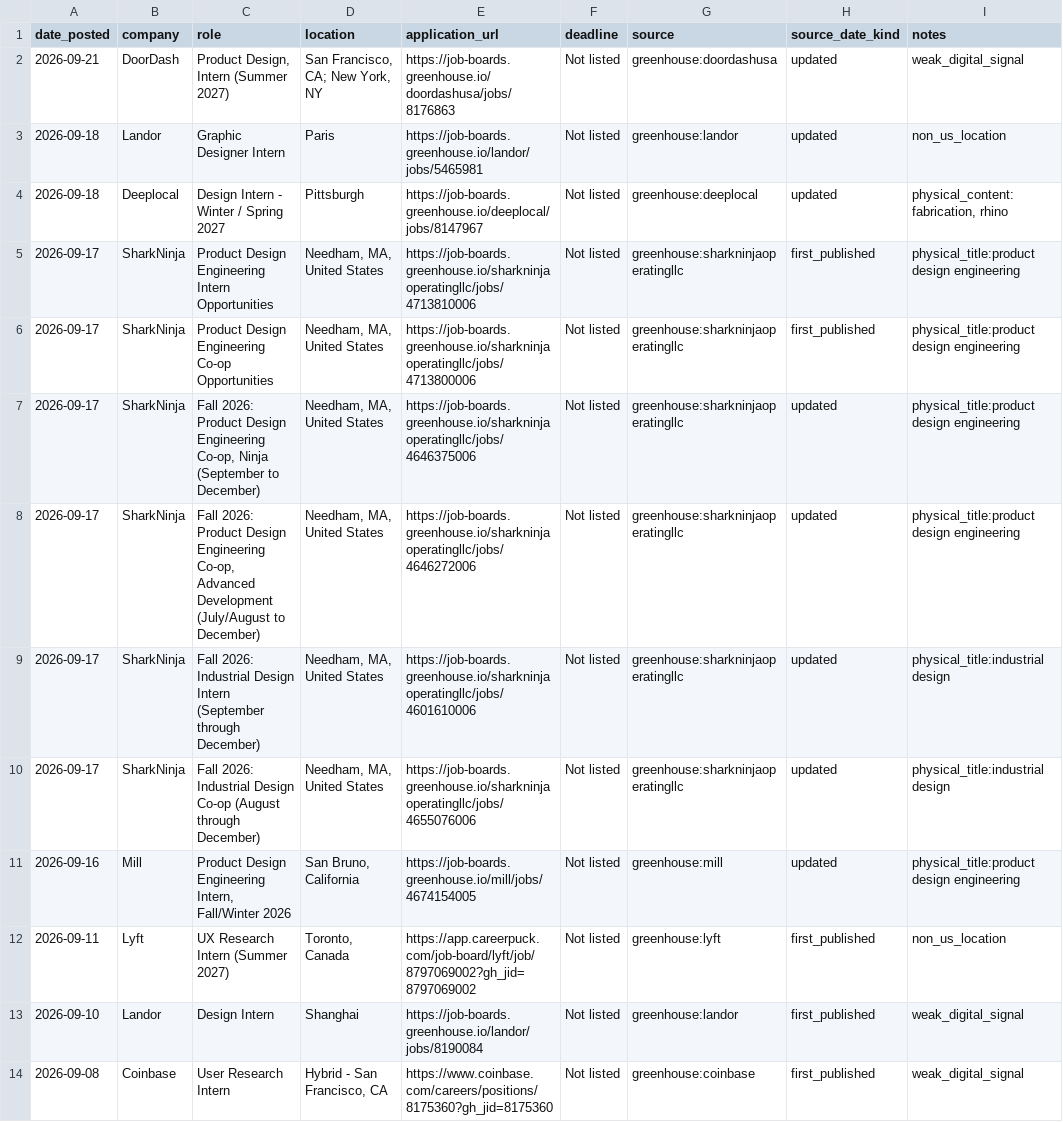
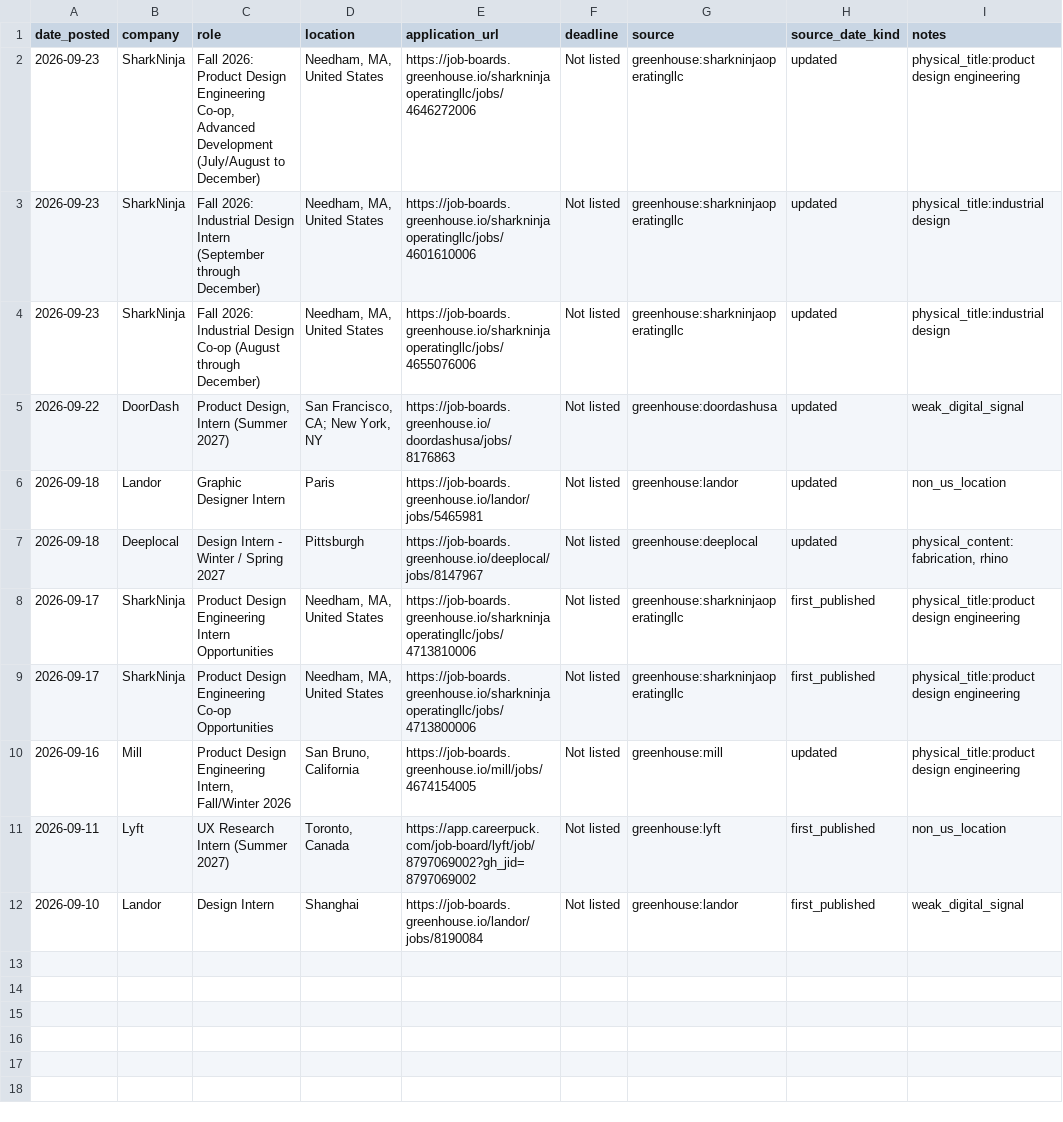
Before and after one commit to jasontello/design-opportunities, a CSV file: data/rejected_matches.csv, drawn as a sheet.

```diff
--- a/data/rejected_matches.csv
+++ b/data/rejected_matches.csv
@@ -1,3 +1,6 @@
 date_posted,company,role,location,application_url,deadline,source,source_date_kind,notes
-2026-09-21,DoorDash,"Product Design, Intern (Summer 2027)","San Francisco, CA; New York, NY",https://job-boards.greenhouse.io/doordashusa/jobs/8176863,Not listed,greenhouse:doordashusa,updated,weak_digital_signal
+2026-09-23,SharkNinja,"Fall 2026: Product Design Engineering Co-op, Advanced Development (July/August to December)","Needham, MA, United States",https://job-boards.greenhouse.io/sharkninjaoperatingllc/jobs/4646272006,Not listed,greenhouse:sharkninjaoperatingllc,updated,physical_title:product design engineering
+2026-09-23,SharkNinja,Fall 2026: Industrial Design Intern (September through December),"Needham, MA, United States",https://job-boards.greenhouse.io/sharkninjaoperatingllc/jobs/4601610006,Not listed,greenhouse:sharkninjaoperatingllc,updated,physical_title:industrial design
+2026-09-23,SharkNinja,Fall 2026: Industrial Design Co-op (August through December),"Needham, MA, United States",https://job-boards.greenhouse.io/sharkninjaoperatingllc/jobs/4655076006,Not listed,greenhouse:sharkninjaoperatingllc,updated,physical_title:industrial design
+2026-09-22,DoorDash,"Product Design, Intern (Summer 2027)","San Francisco, CA; New York, NY",https://job-boards.greenhouse.io/doordashusa/jobs/8176863,Not listed,greenhouse:doordashusa,updated,weak_digital_signal
 2026-09-18,Landor,Graphic Designer Intern,Paris,https://job-boards.greenhouse.io/landor/jobs/5465981,Not listed,greenhouse:landor,updated,non_us_location
@@ -6,6 +9,2 @@ date_posted,company,role,location,application_url,deadline,source,source_date_ki
 2026-09-17,SharkNinja,Product Design Engineering Co-op Opportunities,"Needham, MA, United States",https://job-boards.greenhouse.io/sharkninjaoperatingllc/jobs/4713800006,Not listed,greenhouse:sharkninjaoperatingllc,first_published,physical_title:product design engineering
-2026-09-17,SharkNinja,"Fall 2026: Product Design Engineering Co-op, Ninja (September to December)","Needham, MA, United States",https://job-boards.greenhouse.io/sharkninjaoperatingllc/jobs/4646375006,Not listed,greenhouse:sharkninjaoperatingllc,updated,physical_title:product design engineering
-2026-09-17,SharkNinja,"Fall 2026: Product Design Engineering Co-op, Advanced Development (July/August to December)","Needham, MA, United States",https://job-boards.greenhouse.io/sharkninjaoperatingllc/jobs/4646272006,Not listed,greenhouse:sharkninjaoperatingllc,updated,physical_title:product design engineering
-2026-09-17,SharkNinja,Fall 2026: Industrial Design Intern (September through December),"Needham, MA, United States",https://job-boards.greenhouse.io/sharkninjaoperatingllc/jobs/4601610006,Not listed,greenhouse:sharkninjaoperatingllc,updated,physical_title:industrial design
-2026-09-17,SharkNinja,Fall 2026: Industrial Design Co-op (August through December),"Needham, MA, United States",https://job-boards.greenhouse.io/sharkninjaoperatingllc/jobs/4655076006,Not listed,greenhouse:sharkninjaoperatingllc,updated,physical_title:industrial design
 2026-09-16,Mill,"Product Design Engineering Intern, Fall/Winter 2026","San Bruno, California",https://job-boards.greenhouse.io/mill/jobs/4674154005,Not listed,greenhouse:mill,updated,physical_title:product design engineering
@@ -13,2 +12 @@ date_posted,company,role,location,application_url,deadline,source,source_date_ki
 2026-09-10,Landor,Design Intern,Shanghai,https://job-boards.greenhouse.io/landor/jobs/8190084,Not listed,greenhouse:landor,first_published,weak_digital_signal
-2026-09-08,Coinbase,User Research Intern,"Hybrid - San Francisco, CA",https://www.coinbase.com/careers/positions/8175360?gh_jid=8175360,Not listed,greenhouse:coinbase,first_published,weak_digital_signal
```
Also changed, not shown: data/internships.csv, 1 other file.
